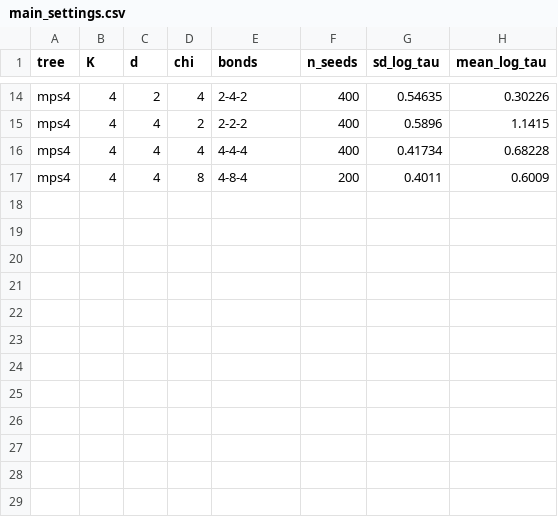
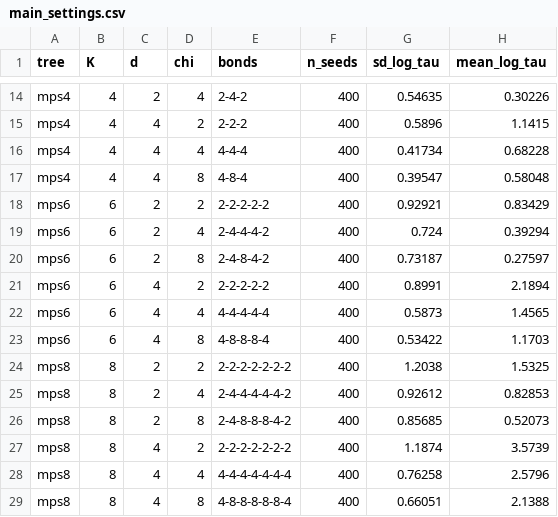
Before and after one commit to seamus-fallows/TTN-regimes, a CSV file: experiments/order/results/main_settings.csv, drawn as a sheet; only a part is shown, gaps mark what is left out.

```diff
--- a/experiments/order/results/main_settings.csv
+++ b/experiments/order/results/main_settings.csv
@@ -16,2 +16,14 @@ mps4,4,4,2,2-2-2,400,0.5896,1.1415
 mps4,4,4,4,4-4-4,400,0.41734,0.68228
-mps4,4,4,8,4-8-4,200,0.4011,0.6009
+mps4,4,4,8,4-8-4,400,0.39547,0.58048
+mps6,6,2,2,2-2-2-2-2,400,0.92921,0.83429
+mps6,6,2,4,2-4-4-4-2,400,0.724,0.39294
+mps6,6,2,8,2-4-8-4-2,400,0.73187,0.27597
+mps6,6,4,2,2-2-2-2-2,400,0.8991,2.1894
+mps6,6,4,4,4-4-4-4-4,400,0.5873,1.4565
+mps6,6,4,8,4-8-8-8-4,400,0.53422,1.1703
+mps8,8,2,2,2-2-2-2-2-2-2,400,1.2038,1.5325
+mps8,8,2,4,2-4-4-4-4-4-2,400,0.92612,0.82853
+mps8,8,2,8,2-4-8-8-8-4-2,400,0.85685,0.52073
+mps8,8,4,2,2-2-2-2-2-2-2,400,1.1874,3.5739
+mps8,8,4,4,4-4-4-4-4-4-4,400,0.76258,2.5796
+mps8,8,4,8,4-8-8-8-8-8-4,400,0.66051,2.1388
```
Also changed, not shown: experiments/order/results/main_heuristic.csv, experiments/order/results/main_rules.csv, 13 other files.
